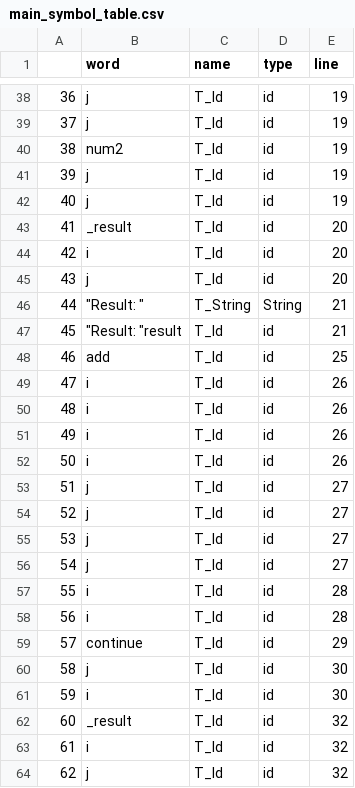
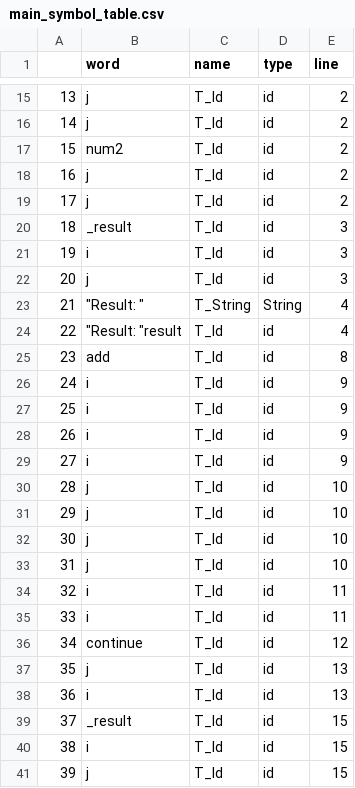
Before and after one commit to hoomanhonarvar/syntax_analyser, a CSV file: main_symbol_table.csv, drawn as a sheet; only a part is shown, gaps mark what is left out; addresses are those after the commit; the diff covers the shown part only; the diff names each change by its address in the sheet, - before the commit and + after, or states it on an @@ line.

```diff
--- a/main_symbol_table.csv
+++ b/main_symbol_table.csv
@@ column A renumbered from row 14 down @@
-E15:E19 (line): 19
+E15:E19 (line): 2
-E20:E22 (line): 20
+E20:E22 (line): 3
-E23:E24 (line): 21
+E23:E24 (line): 4
-E25 (line): 25
+E25 (line): 8
-E26:E29 (line): 26
+E26:E29 (line): 9
-E30:E33 (line): 27
+E30:E33 (line): 10
-E34:E35 (line): 28
+E34:E35 (line): 11
-E36 (line): 29
+E36 (line): 12
-E37:E38 (line): 30
+E37:E38 (line): 13
-E39:E41 (line): 32
+E39:E41 (line): 15
```
Also changed, not shown: 23 removed rows and 9 edited cells elsewhere in this file, 4 other files.
